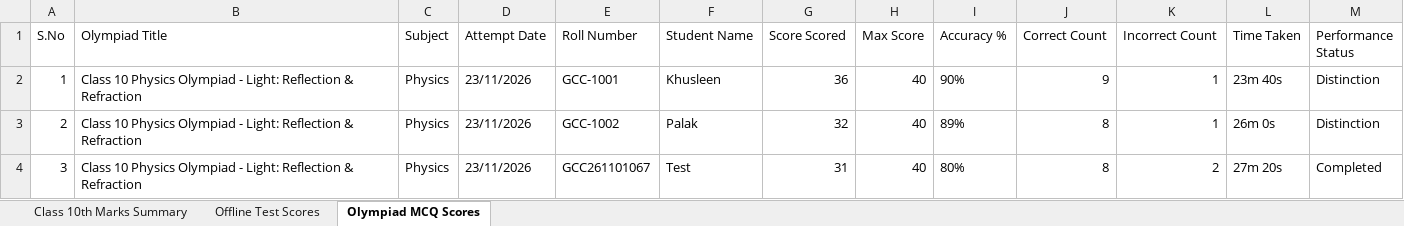
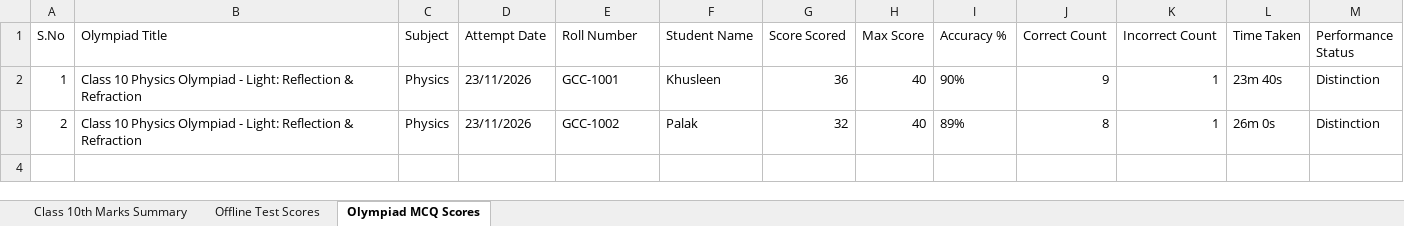
Before and after one commit to goyalharshit543-bit/goyalcoachingcenter, an Excel workbook: Class_Organized_Records/Class_10th/00_Class_10th_Marks_And_Tests_Register.xlsx, sheet Olympiad MCQ Scores, drawn as a sheet; values as stored, in another font and other column widths than the file's, no borders; the diff names each change by its address in the sheet, - before the commit and + after, or states it on an @@ line.

```diff
--- a/Class_Organized_Records/Class_10th/00_Class_10th_Marks_And_Tests_Register.xlsx (sheet Olympiad MCQ Scores)
+++ b/Class_Organized_Records/Class_10th/00_Class_10th_Marks_And_Tests_Register.xlsx (sheet Olympiad MCQ Scores)
-row 4: 3 | Class 10 Physics Olympiad - Light: Reflection & Refraction | Physics | 23/11/2026 | GCC261101067 | Test | 31 | 40 | 80% | 8 | 2 | 27m 20s | Completed
```
Also changed, not shown: sheet Offline Test Scores, sheet Class 10th Marks Summary, Class_Organized_Records/Class_10th/Subjects/Mathematics/Mathematics_Marks_Register.xlsx, records/Examination_Marks_And_Reports/All_Students_Master_Marks_Register.xlsx, 21 other files.
